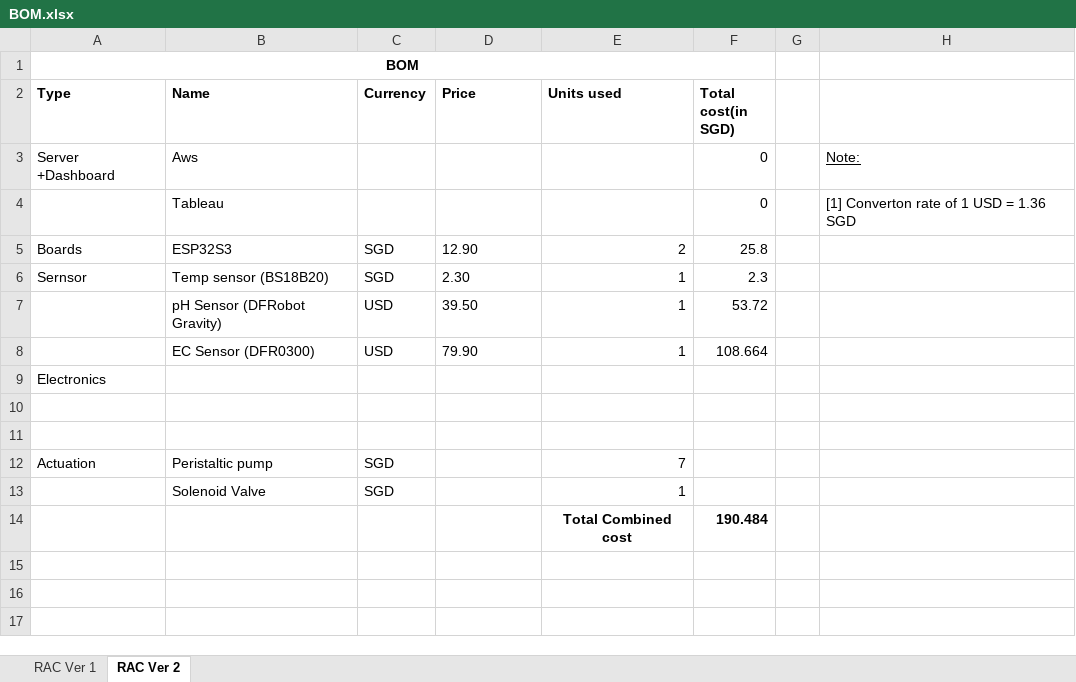
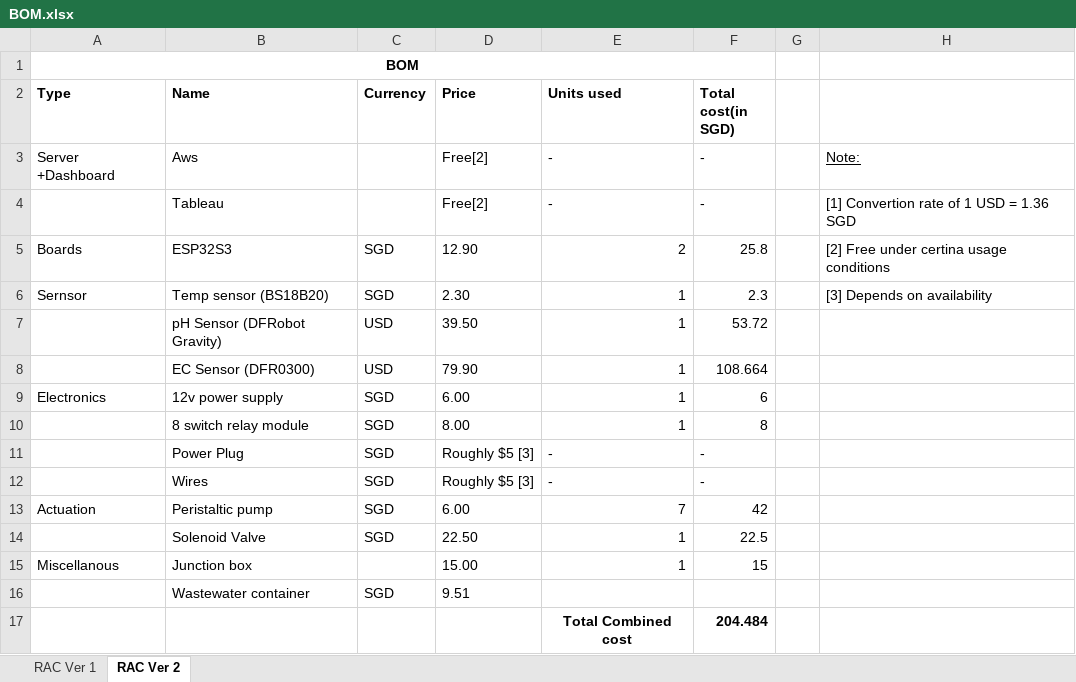
Before and after one commit to eg4301/Agritech, an Excel workbook: BOM.xlsx, sheet RAC Ver 2, drawn as a sheet; values as stored, in another font and other column widths than the file's, no borders; removed rows and columns are numbered as before the commit, all else as after; the diff names each change by its address in the sheet, - before the commit and + after, or states it on an @@ line.

Commit message:
Update BOM.xlsx

```diff
--- a/BOM.xlsx (sheet RAC Ver 2)
+++ b/BOM.xlsx (sheet RAC Ver 2)
-D3 (Price): (empty)
+D3 (Price): Free[2]
-E3 (Units used): (empty)
+E3 (Units used): -
-F3 (Total cost(in SGD)): 0
+F3 (Total cost(in SGD)): -
-row 4:  | Tableau |  |  |  | 0 |  | [1] Converton rate of 1 USD = 1.36 SGD
+row 4:  | Tableau |  | Free[2] | - | - |  | [1] Convertion rate of 1 USD = 1.36 SGD
-H5: (empty)
+H5: [2] Free under certina usage conditions
-H6: (empty)
+H6: [3] Depends on availability
-row 9: Electronics
-row 9: (empty)
+row 9: Electronics | 12v power supply | SGD | 6.00 | 1 | 6
-row 10: (empty)
+row 10:  | 8 switch relay module | SGD | 8.00 | 1 | 8
+row 11:  | Power Plug | SGD | Roughly $5 [3] | - | -
+row 12:  | Wires | SGD | Roughly $5 [3] | - | -
-D13 (Price): (empty)
+D13 (Price): 6.00
-F13 (Total cost(in SGD)): (empty)
+F13 (Total cost(in SGD)): 42
-D14 (Price): (empty)
+D14 (Price): 22.50
-F14 (Total cost(in SGD)): (empty)
+F14 (Total cost(in SGD)): 22.5
-row 14:  |  |  |  | Total Combined cost | 190.484
+row 15: Miscellanous | Junction box |  | 15.00 | 1 | 15
+row 16:  | Wastewater container | SGD | 9.51
+row 17:  |  |  |  | Total Combined cost | 204.484
```
